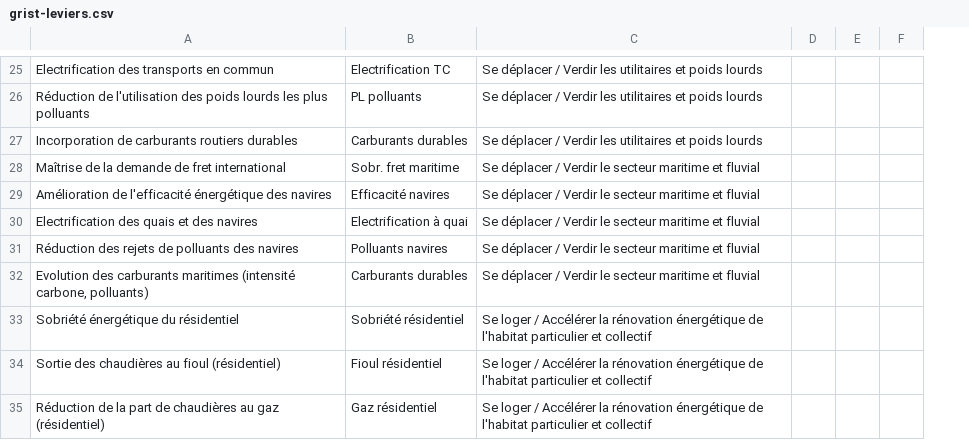
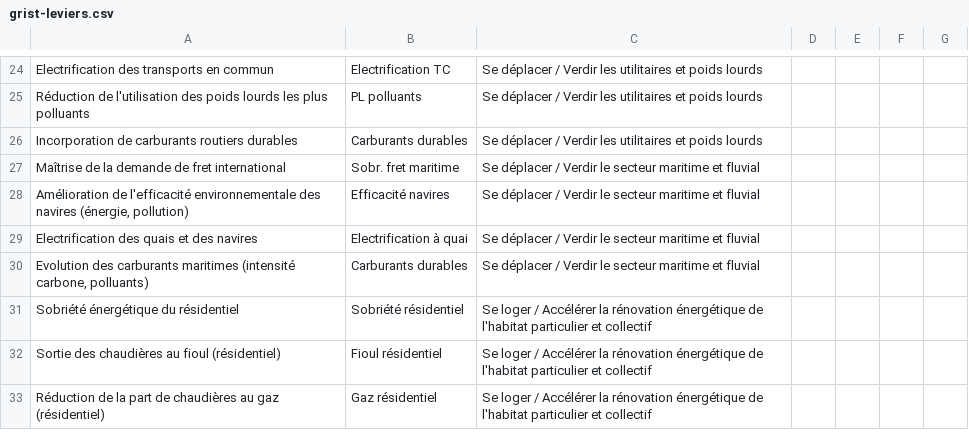
Before and after one commit to planification-ecologique/barometre, a CSV file: app/public/grist-backups/grist-leviers.csv, drawn as a sheet; only a part is shown, gaps mark what is left out; removed rows and columns are numbered as before the commit, all else as after; the diff covers the shown part only; the diff names each change by its address in the sheet, - before the commit and + after, or states it on an @@ line.

```diff
--- a/app/public/grist-backups/grist-leviers.csv
+++ b/app/public/grist-backups/grist-leviers.csv
+column D, empty
-A28: …de l'efficacité énergétique des navires
+A28: …de l'efficacité environnementale des navires (énergie, pollution)
-row 31: Réduction des rejets de polluants des navires | Polluants navires | Se déplacer / Verdir le secteur maritime et fluvial
```
Also changed, not shown: 3 removed rows and 11 edited cells elsewhere in this file, app/public/grist-backups/grist-indicators.csv, 1 other file.
